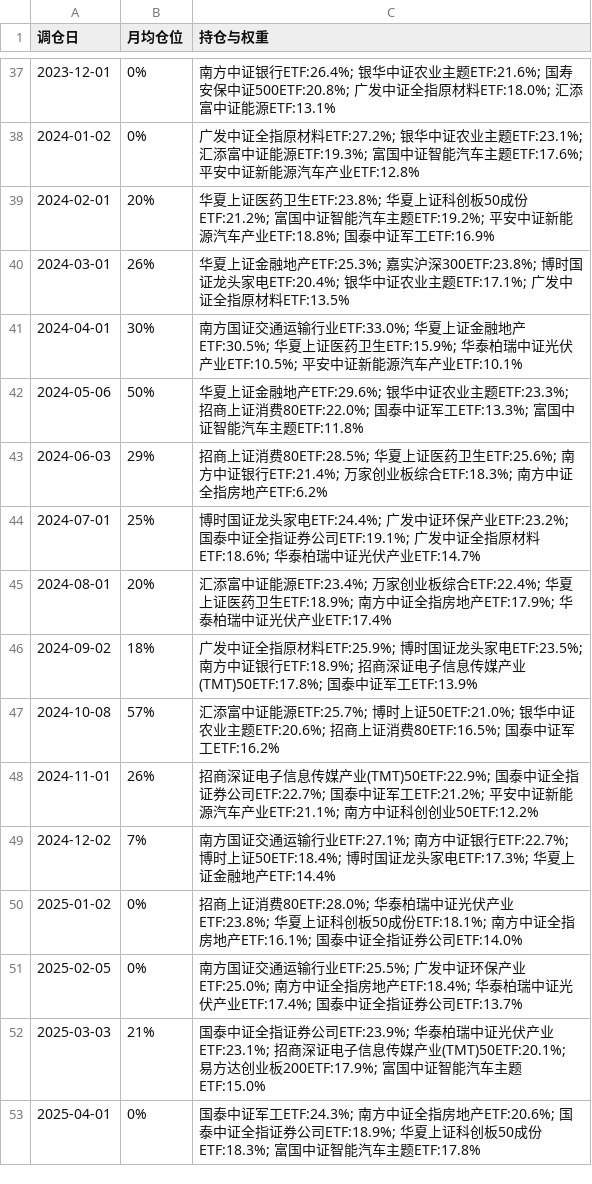
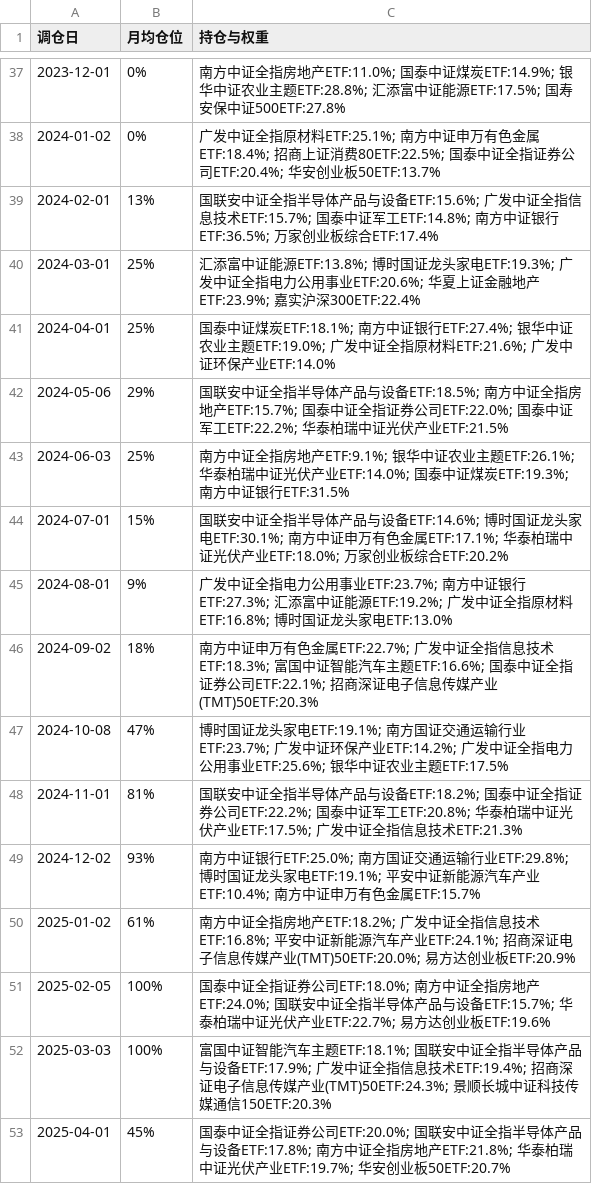
Before and after one commit to wiiliw/industry-volume-price-factor-rotation, a CSV file: results/final/monthly_rotation_history.csv, drawn as a sheet; only a part is shown, gaps mark what is left out; the diff covers the shown part only.

```diff
--- a/results/final/monthly_rotation_history.csv
+++ b/results/final/monthly_rotation_history.csv
@@ -37,17 +37,17 @@
-2023-12-01,0%,南方中证银行ETF:26.4%; 银华中证农业主题ETF:21.6%; 国寿安保中证500ETF:20.8%; 广发中证全指原材料ETF:18.0%; 汇添富中证能源ETF:13.1%
-2024-01-02,0%,广发中证全指原材料ETF:27.2%; 银华中证农业主题ETF:23.1%; 汇添富中证能源ETF:19.3%; 富国中证智能汽车主题ETF:17.6%; 平安中证新能源汽车产业ETF:12.8%
-2024-02-01,20%,华夏上证医药卫生ETF:23.8%; 华夏上证科创板50成份ETF:21.2%; 富国中证智能汽车主题ETF:19.2%; 平安中证新能源汽车产业ETF:18.8%; 国泰中证军工ETF:16.9%
-2024-03-01,26%,华夏上证金融地产ETF:25.3%; 嘉实沪深300ETF:23.8%; 博时国证龙头家电ETF:20.4%; 银华中证农业主题ETF:17.1%; 广发中证全指原材料ETF:13.5%
-2024-04-01,30%,南方国证交通运输行业ETF:33.0%; 华夏上证金融地产ETF:30.5%; 华夏上证医药卫生ETF:15.9%; 华泰柏瑞中证光伏产业ETF:10.5%; 平安中证新能源汽车产业ETF:10.1%
-2024-05-06,50%,华夏上证金融地产ETF:29.6%; 银华中证农业主题ETF:23.3%; 招商上证消费80ETF:22.0%; 国泰中证军工ETF:13.3%; 富国中证智能汽车主题ETF:11.8%
-2024-06-03,29%,招商上证消费80ETF:28.5%; 华夏上证医药卫生ETF:25.6%; 南方中证银行ETF:21.4%; 万家创业板综合ETF:18.3%; 南方中证全指房地产ETF:6.2%
-2024-07-01,25%,博时国证龙头家电ETF:24.4%; 广发中证环保产业ETF:23.2%; 国泰中证全指证券公司ETF:19.1%; 广发中证全指原材料ETF:18.6%; 华泰柏瑞中证光伏产业ETF:14.7%
-2024-08-01,20%,汇添富中证能源ETF:23.4%; 万家创业板综合ETF:22.4%; 华夏上证医药卫生ETF:18.9%; 南方中证全指房地产ETF:17.9%; 华泰柏瑞中证光伏产业ETF:17.4%
-2024-09-02,18%,广发中证全指原材料ETF:25.9%; 博时国证龙头家电ETF:23.5%; 南方中证银行ETF:18.9%; 招商深证电子信息传媒产业(TMT)50ETF:17.8%; 国泰中证军工ETF:13.9%
-2024-10-08,57%,汇添富中证能源ETF:25.7%; 博时上证50ETF:21.0%; 银华中证农业主题ETF:20.6%; 招商上证消费80ETF:16.5%; 国泰中证军工ETF:16.2%
-2024-11-01,26%,招商深证电子信息传媒产业(TMT)50ETF:22.9%; 国泰中证全指证券公司ETF:22.7%; 国泰中证军工ETF:21.2%; 平安中证新能源汽车产业ETF:21.1%; 南方中证科创创业50ETF:12.2%
-2024-12-02,7%,南方国证交通运输行业ETF:27.1%; 南方中证银行ETF:22.7%; 博时上证50ETF:18.4%; 博时国证龙头家电ETF:17.3%; 华夏上证金融地产ETF:14.4%
-2025-01-02,0%,招商上证消费80ETF:28.0%; 华泰柏瑞中证光伏产业ETF:23.8%; 华夏上证科创板50成份ETF:18.1%; 南方中证全指房地产ETF:16.1%; 国泰中证全指证券公司ETF:14.0%
-2025-02-05,0%,南方国证交通运输行业ETF:25.5%; 广发中证环保产业ETF:25.0%; 南方中证全指房地产ETF:18.4%; 华泰柏瑞中证光伏产业ETF:17.4%; 国泰中证全指证券公司ETF:13.7%
-2025-03-03,21%,国泰中证全指证券公司ETF:23.9%; 华泰柏瑞中证光伏产业ETF:23.1%; 招商深证电子信息传媒产业(TMT)50ETF:20.1%; 易方达创业板200ETF:17.9%; 富国中证智能汽车主题ETF:15.0%
-2025-04-01,0%,国泰中证军工ETF:24.3%; 南方中证全指房地产ETF:20.6%; 国泰中证全指证券公司ETF:18.9%; 华夏上证科创板50成份ETF:18.3%; 富国中证智能汽车主题ETF:17.8%
+2023-12-01,0%,南方中证全指房地产ETF:11.0%; 国泰中证煤炭ETF:14.9%; 银华中证农业主题ETF:28.8%; 汇添富中证能源ETF:17.5%; 国寿安保中证500ETF:27.8%
+2024-01-02,0%,广发中证全指原材料ETF:25.1%; 南方中证申万有色金属ETF:18.4%; 招商上证消费80ETF:22.5%; 国泰中证全指证券公司ETF:20.4%; 华安创业板50ETF:13.7%
+2024-02-01,13%,国联安中证全指半导体产品与设备ETF:15.6%; 广发中证全指信息技术ETF:15.7%; 国泰中证军工ETF:14.8%; 南方中证银行ETF:36.5%; 万家创业板综合ETF:17.4%
+2024-03-01,25%,汇添富中证能源ETF:13.8%; 博时国证龙头家电ETF:19.3%; 广发中证全指电力公用事业ETF:20.6%; 华夏上证金融地产ETF:23.9%; 嘉实沪深300ETF:22.4%
+2024-04-01,25%,国泰中证煤炭ETF:18.1%; 南方中证银行ETF:27.4%; 银华中证农业主题ETF:19.0%; 广发中证全指原材料ETF:21.6%; 广发中证环保产业ETF:14.0%
+2024-05-06,29%,国联安中证全指半导体产品与设备ETF:18.5%; 南方中证全指房地产ETF:15.7%; 国泰中证全指证券公司ETF:22.0%; 国泰中证军工ETF:22.2%; 华泰柏瑞中证光伏产业ETF:21.5%
+2024-06-03,25%,南方中证全指房地产ETF:9.1%; 银华中证农业主题ETF:26.1%; 华泰柏瑞中证光伏产业ETF:14.0%; 国泰中证煤炭ETF:19.3%; 南方中证银行ETF:31.5%
+2024-07-01,15%,国联安中证全指半导体产品与设备ETF:14.6%; 博时国证龙头家电ETF:30.1%; 南方中证申万有色金属ETF:17.1%; 华泰柏瑞中证光伏产业ETF:18.0%; 万家创业板综合ETF:20.2%
+2024-08-01,9%,广发中证全指电力公用事业ETF:23.7%; 南方中证银行ETF:27.3%; 汇添富中证能源ETF:19.2%; 广发中证全指原材料ETF:16.8%; 博时国证龙头家电ETF:13.0%
+2024-09-02,18%,南方中证申万有色金属ETF:22.7%; 广发中证全指信息技术ETF:18.3%; 富国中证智能汽车主题ETF:16.6%; 国泰中证全指证券公司ETF:22.1%; 招商深证电子信息传媒产业(TMT)50ETF:20.3%
+2024-10-08,47%,博时国证龙头家电ETF:19.1%; 南方国证交通运输行业ETF:23.7%; 广发中证环保产业ETF:14.2%; 广发中证全指电力公用事业ETF:25.6%; 银华中证农业主题ETF:17.5%
+2024-11-01,81%,国联安中证全指半导体产品与设备ETF:18.2%; 国泰中证全指证券公司ETF:22.2%; 国泰中证军工ETF:20.8%; 华泰柏瑞中证光伏产业ETF:17.5%; 广发中证全指信息技术ETF:21.3%
+2024-12-02,93%,南方中证银行ETF:25.0%; 南方国证交通运输行业ETF:29.8%; 博时国证龙头家电ETF:19.1%; 平安中证新能源汽车产业ETF:10.4%; 南方中证申万有色金属ETF:15.7%
+2025-01-02,61%,南方中证全指房地产ETF:18.2%; 广发中证全指信息技术ETF:16.8%; 平安中证新能源汽车产业ETF:24.1%; 招商深证电子信息传媒产业(TMT)50ETF:20.0%; 易方达创业板ETF:20.9%
+2025-02-05,100%,国泰中证全指证券公司ETF:18.0%; 南方中证全指房地产ETF:24.0%; 国联安中证全指半导体产品与设备ETF:15.7%; 华泰柏瑞中证光伏产业ETF:22.7%; 易方达创业板ETF:19.6%
+2025-03-03,100%,富国中证智能汽车主题ETF:18.1%; 国联安中证全指半导体产品与设备ETF:17.9%; 广发中证全指信息技术ETF:19.4%; 招商深证电子信息传媒产业(TMT)50ETF:24.3%; 景顺长城中证科技传媒通信150ETF:20.3%
+2025-04-01,45%,国泰中证全指证券公司ETF:20.0%; 国联安中证全指半导体产品与设备ETF:17.8%; 南方中证全指房地产ETF:21.8%; 华泰柏瑞中证光伏产业ETF:19.7%; 华安创业板50ETF:20.7%
```
Also changed, not shown: 90 edited cells elsewhere in this file, results/final/industry_theme_latest/benchmark_daily.csv, results/final/industry_theme_latest/feature_importance.csv, 15 other files.
